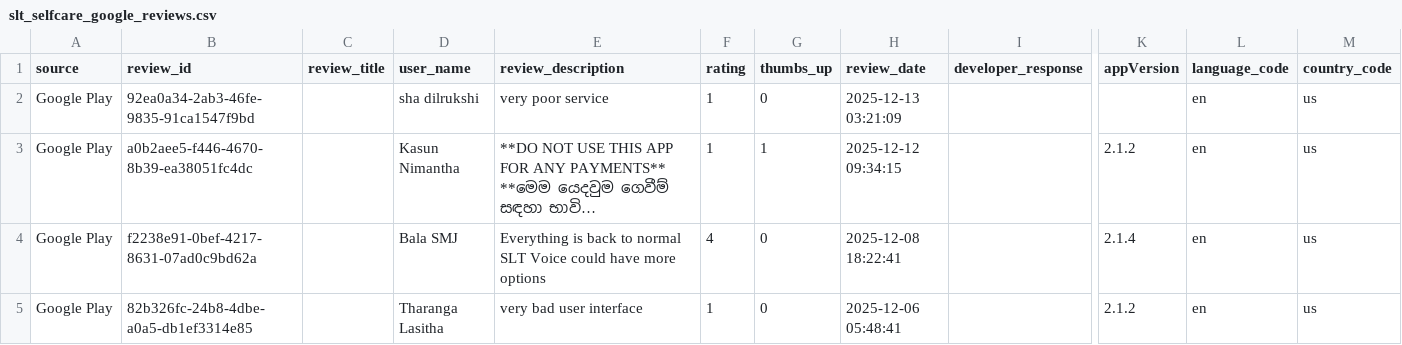
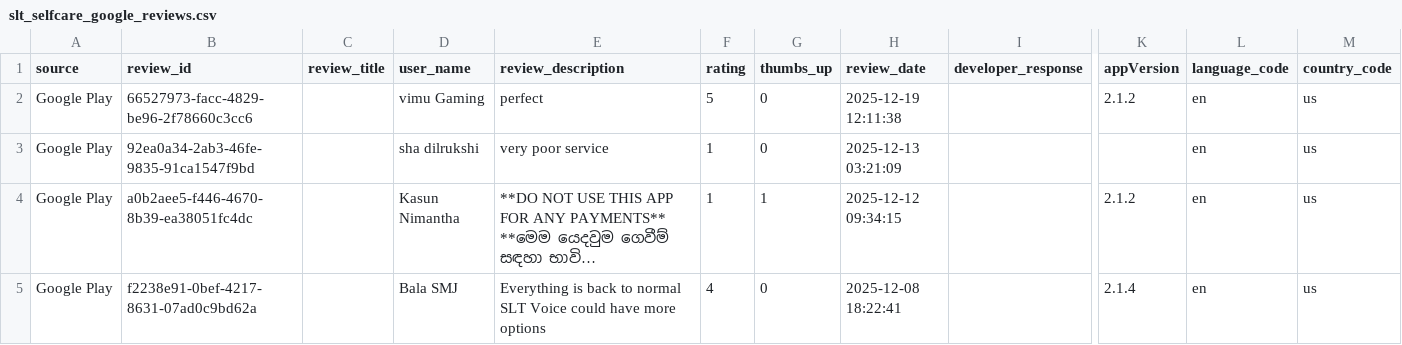
Before and after one commit to Team-SLT/slt-bug-analytics-dashboard, a CSV file: data/slt_selfcare_google_reviews.csv, drawn as a sheet; only a part is shown, gaps mark what is left out; the shorter side is filled out with more unchanged rows; long unchanged cells end in …; rows hold the shown columns only; the diff names each change by its address in the sheet, - before the commit and + after, or states it on an @@ line.

```diff
--- a/data/slt_selfcare_google_reviews.csv
+++ b/data/slt_selfcare_google_reviews.csv
+row 2: Google Play | 66527973-facc-4829-be96-2f78660c3cc6 |  | vimu Gaming | perfect | 5 | 0 | 2025-12-19 12:11:38 |  | 2.1.2 | en | us
```
Also changed, not shown: data/bug_predictions.csv, data/categorized_bugs.csv, 3 other files.
